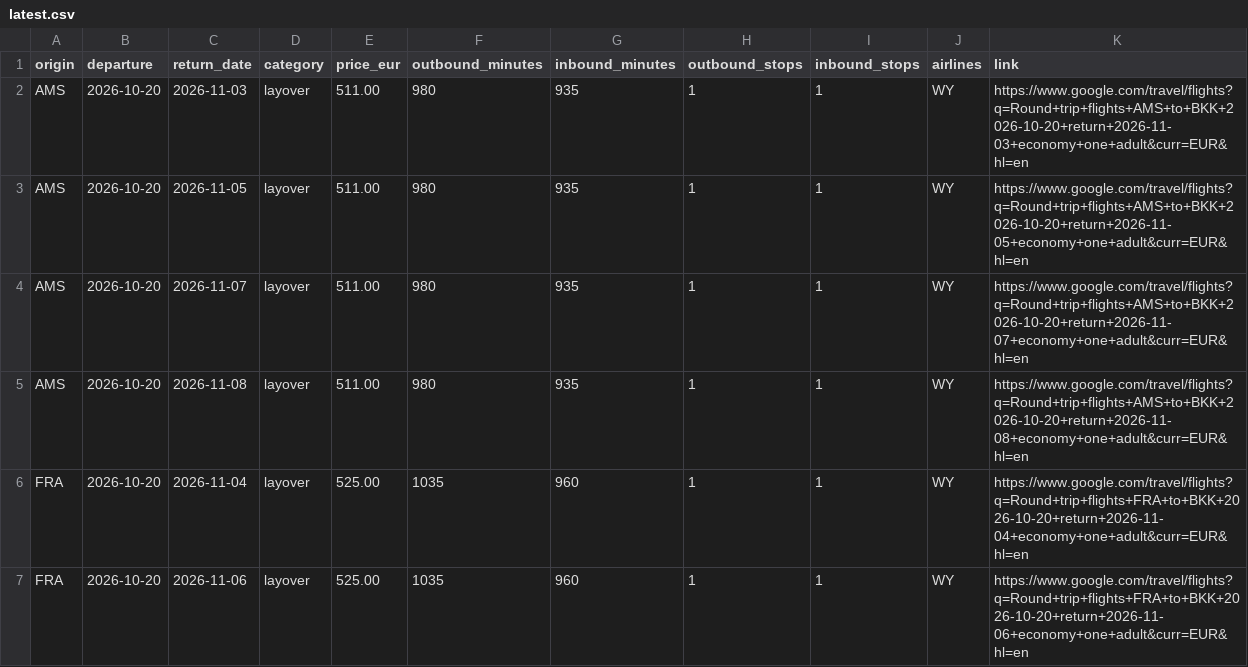
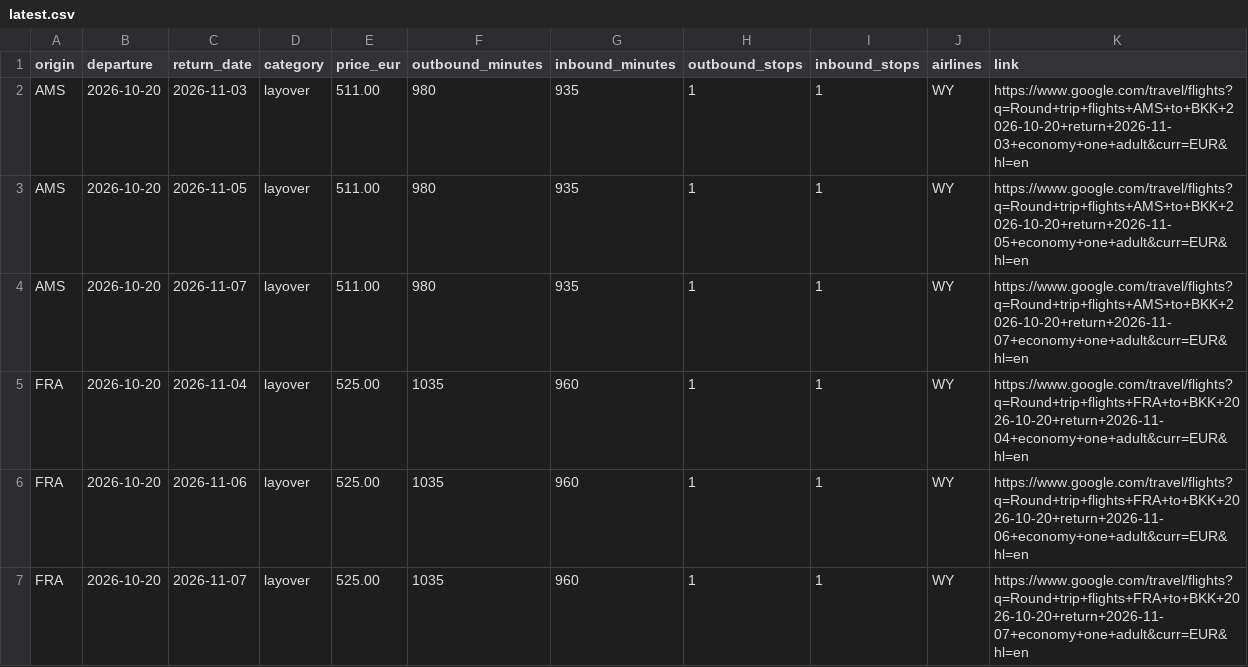
Before and after one commit to Fabiano225/flight-tracker, a CSV file: latest.csv, drawn as a sheet; only a part is shown; the shorter side is filled out with more unchanged rows.

```diff
--- a/latest.csv
+++ b/latest.csv
@@ -4,3 +4,2 @@ AMS,2026-10-20,2026-11-05,layover,511.00,980,935,1,1,WY,https://www.google.com/t
 AMS,2026-10-20,2026-11-07,layover,511.00,980,935,1,1,WY,https://www.google.com/travel/flights?q=Round+trip+flights+AMS+to+BKK+2026-10-20+return+2026-11-07+economy+one+adult&curr=EUR&hl=en
-AMS,2026-10-20,2026-11-08,layover,511.00,980,935,1,1,WY,https://www.google.com/travel/flights?q=Round+trip+flights+AMS+to+BKK+2026-10-20+return+2026-11-08+economy+one+adult&curr=EUR&hl=en
 FRA,2026-10-20,2026-11-04,layover,525.00,1035,960,1,1,WY,https://www.google.com/travel/flights?q=Round+trip+flights+FRA+to+BKK+2026-10-20+return+2026-11-04+economy+one+adult&curr=EUR&hl=en
```
Also changed, not shown: 3 other files.
